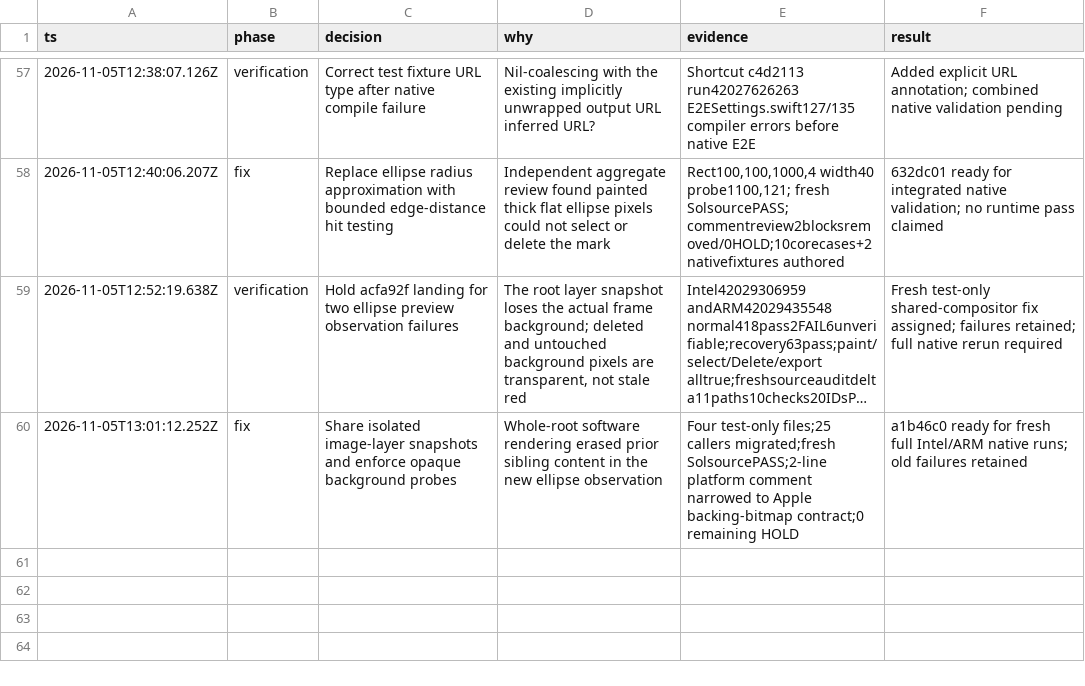
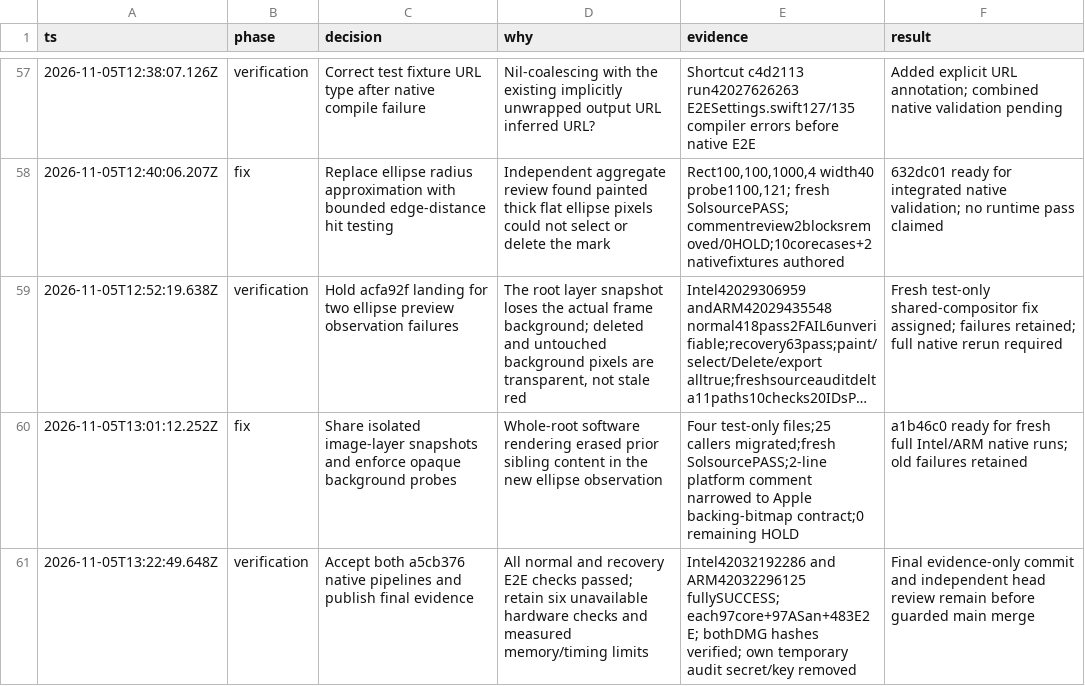
Before and after one commit to Oiuhqw/sharex-mac, a TSV file: reviews/decision-trail.tsv, drawn as a sheet; only a part is shown, gaps mark what is left out; long unchanged cells end in ….

Commit message:
docs: record final native validation and resource limits

```diff
--- a/reviews/decision-trail.tsv
+++ b/reviews/decision-trail.tsv
@@ -60 +60,2 @@ ts	phase	decision	why	evidence	result
 2026-11-05T13:01:12.252Z	fix	Share isolated image-layer snapshots and enforce opaque background probes	Whole-root software rendering erased prior sibling content in the new ellipse observation	Four test-only files;25 callers migrated;fresh SolsourcePASS;2-line platform comment narrowed to Apple backing-bitmap contract;0 remaining HOLD	a1b46c0 ready for fresh full Intel/ARM native runs; old failures retained
+2026-11-05T13:22:49.648Z	verification	Accept both a5cb376 native pipelines and publish final evidence	All normal and recovery E2E checks passed; retain six unavailable hardware checks and measured memory/timing limits	Intel42032192286 and ARM42032296125 fullySUCCESS; each97core+97ASan+483E2E; bothDMG hashes verified; own temporary audit secret/key removed	Final evidence-only commit and independent head review remain before guarded main merge
```
Also changed, not shown: 3 other files.
